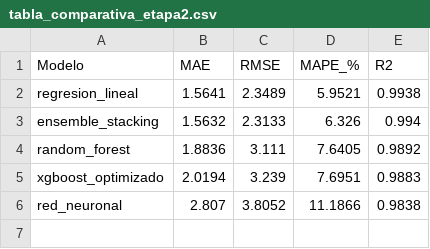
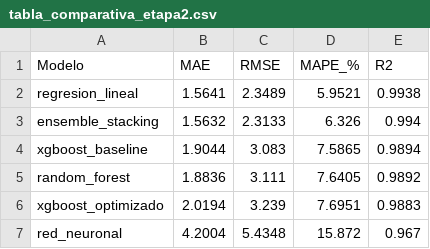
Before and after one commit to ielopezf/Predicci-n-del-precio-de-productos-agricolas-en-mercados-de-El-Salvador, a CSV file: reports/etapa2/tabla_comparativa_etapa2.csv, drawn as a sheet.

Commit message:
Se agrega datos a la tabla de comparacion

```diff
--- a/reports/etapa2/tabla_comparativa_etapa2.csv
+++ b/reports/etapa2/tabla_comparativa_etapa2.csv
@@ -3,4 +3,5 @@ regresion_lineal,1.5641,2.3489,5.9521,0.9938
 ensemble_stacking,1.5632,2.3133,6.326,0.994
+xgboost_baseline,1.9044,3.083,7.5865,0.9894
 random_forest,1.8836,3.111,7.6405,0.9892
 xgboost_optimizado,2.0194,3.239,7.6951,0.9883
-red_neuronal,2.807,3.8052,11.1866,0.9838
+red_neuronal,4.2004,5.4348,15.872,0.967
```
Also changed, not shown: 8 other files.
